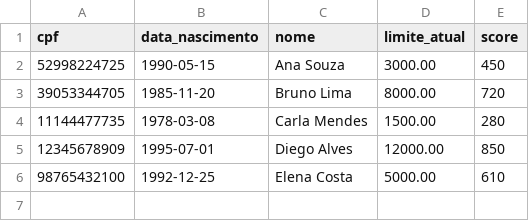
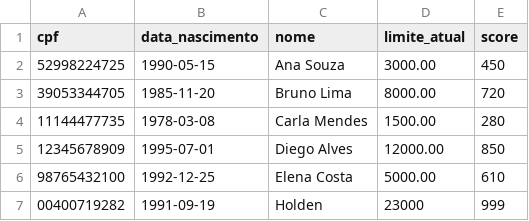
Before and after one commit to holdenoffmenn/desafio-t4h, a CSV file: data/clientes.csv, drawn as a sheet; the diff names each change by its address in the sheet, - before the commit and + after, or states it on an @@ line.

Commit message:
chore(data): add seed customer row

```diff
--- a/data/clientes.csv
+++ b/data/clientes.csv
+row 7: 00400719282 | 1991-09-19 | Holden | 23000 | 999
```
